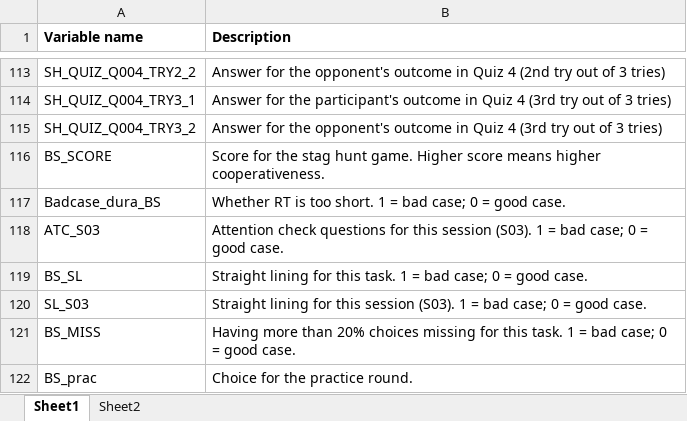
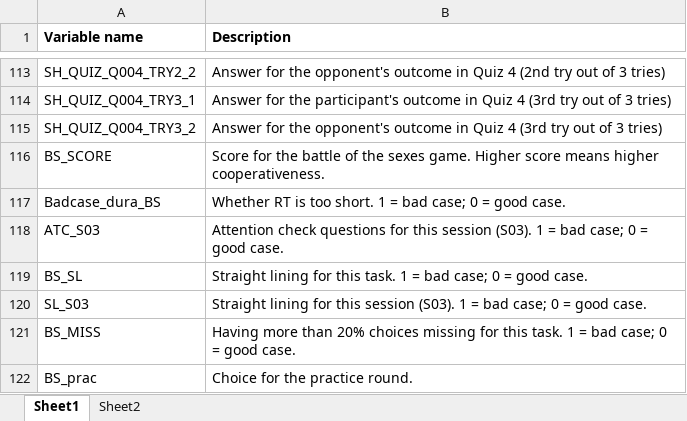
Before and after one commit to ntu-cam-clic/Social_Decision_Making_Tasks, an Excel workbook: data&codebook/codebook.xlsx, sheet Sheet1, drawn as a sheet; only a part is shown, gaps mark what is left out; values as stored, in another font and other column widths than the file's, no borders; the diff names each change by its address in the sheet, - before the commit and + after, or states it on an @@ line.

Commit message:
Add files via upload

```diff
--- a/data&codebook/codebook.xlsx (sheet Sheet1)
+++ b/data&codebook/codebook.xlsx (sheet Sheet1)
-B116 (Description): …for the stag hunt game. Higher…
+B116 (Description): …for the battle of the sexes game. Higher…
```
